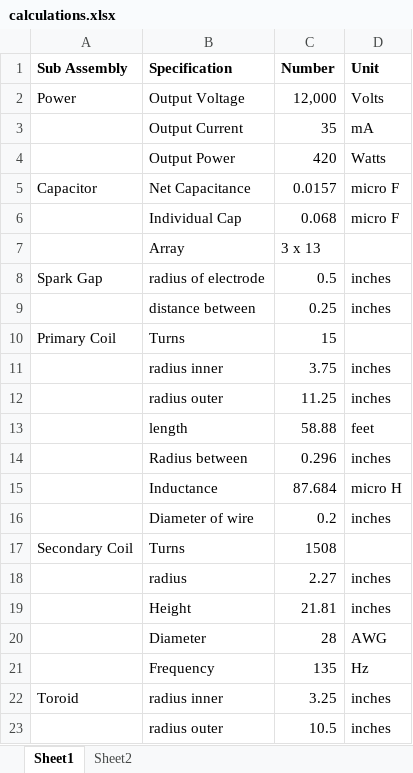
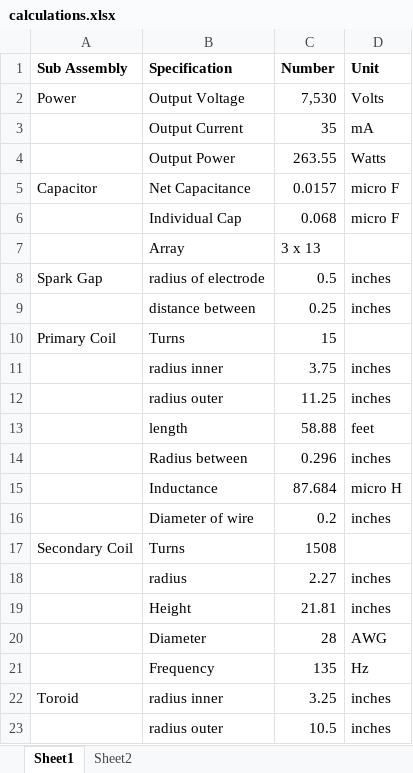
Before and after one commit to SPARC-Auburn/Tesla-Coil, an Excel workbook: Specifications/calculations.xlsx, sheet Sheet1, drawn as a sheet; values as stored, in another font and other column widths than the file's, no borders; the diff names each change by its address in the sheet, - before the commit and + after, or states it on an @@ line.

Commit message:
Updated calculations and added project report

```diff
--- a/Specifications/calculations.xlsx (sheet Sheet1)
+++ b/Specifications/calculations.xlsx (sheet Sheet1)
-C2 (Number): 12,000
+C2 (Number): 7,530
-C4 (Number): 420
+C4 (Number): 263.55
```
Also changed, not shown: 1 other file.
